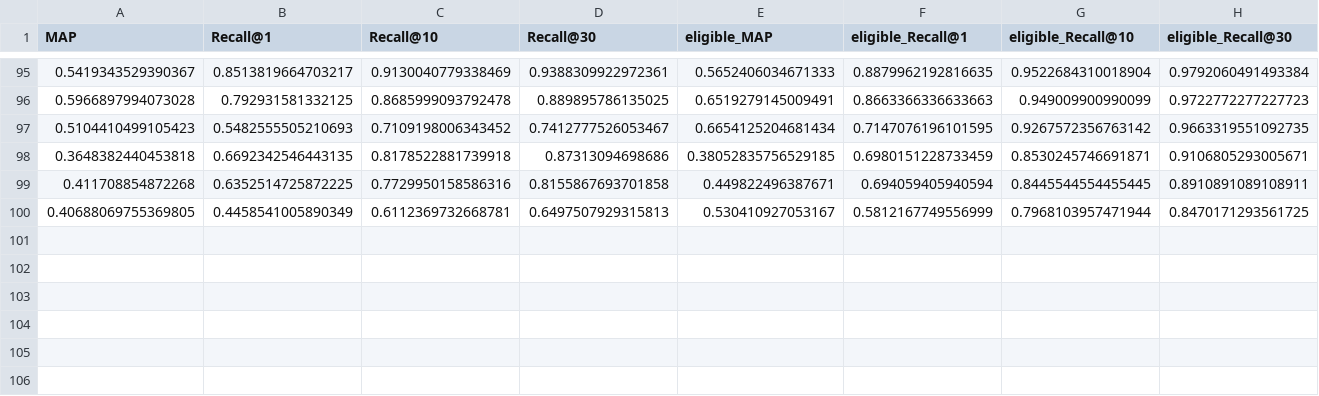
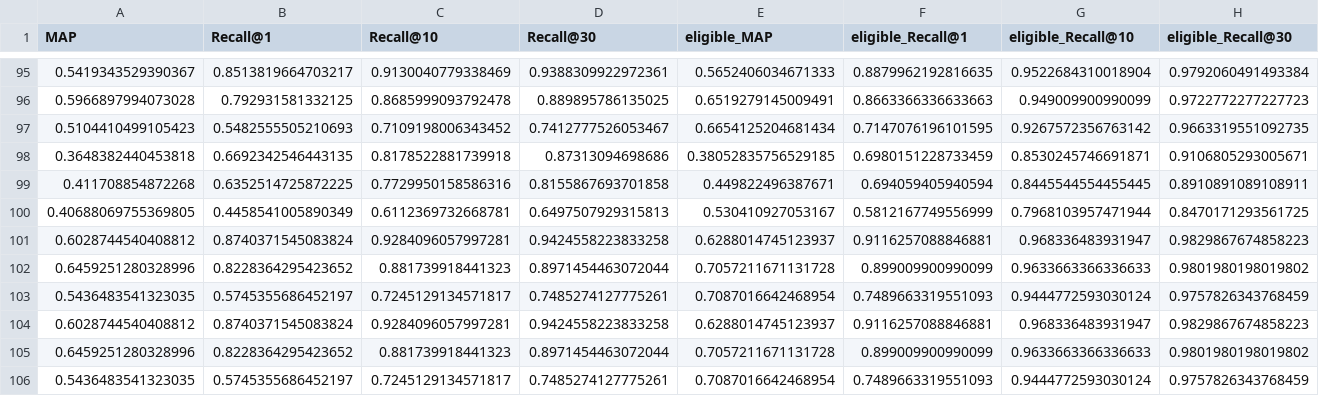
Before and after one commit to oriel9p/ProtSent, a CSV file: results/late_interaction/pilot_35m/scope/scope_checkpoint_curve.csv, drawn as a sheet; only a part is shown, gaps mark what is left out; rows hold the shown columns only; the diff names each change by its address in the sheet, - before the commit and + after, or states it on an @@ line.

Commit message:
Phase 2: 50k proportional on the full V2 corpus, and keep the head when continuing
Continuing from a saved late model silently discarded its trained projection. The saved layout
puts the backbone at the directory root (modules.json gives the Transformer `path: ""`) with the
projection in `1_Dense/`, and the loader reads only the root -- so a continuation paired a fully
trained backbone with a freshly randomised head. It runs, it converges, and it throws away
everything the head learned. Measured on the real 128-D checkpoint before the fix: saved head
norm 6.576 against a rebuilt 6.526, max|diff| 0.110.

_restore_saved_projection reuses the saved head when the shape matches and warns instead of
loading when it does not. Test first, and it failed the way it should: the continued head was
random noise where the saved one was uniformly 0.0123.

The campaign itself, four arms on four cards, ~9 h:

  pp  protsent_late_prop50k       continue from protsent_late_proj128/late  PROPORTIONAL  50,000
  pr  protsent_late_rr50k         same start, same budget                   ROUND_ROBIN   50,000
  vp  esm2_late_prop50k           facebook/esm2_t12_35M_UR50D               PROPORTIONAL  50,000
  lp  protsent_late_150m_prop25k  GrimSqueaker/ProtSent-V2-150M             PROPORTIONAL  25,000

pp vs pr isolates the sampler, pp vs vp the starting point, pp vs lp scale.

Data now matches the V2 paper recipe: the whole dc40 corpus at k=8 pairs per cluster, uncapped.
Pfam 777,306 + AFDB 18,987,468 + STRING 15,000,000 = 34.76M pairs, against V2's own 34.8M.
50,000 x 128 = 6.4M pairs seen, 12.5x the pilot arms.

The sampler control is not ceremony. PROPORTIONAL draws Pfam at 2.2% of batches against
round-robin's 33%, and Pfam is the family-level signal SCOPe rewards most. It is what V2 did, so
it is the right default to test -- but it is a real risk and pr measures it rather than assuming.

The 35M ProtSent arms continue from the best validated 128-D model (4,000 fp32 steps, fully
annealed, .7057) rather than from V2 itself, so their total late budget is 54,000 steps. The 150M
arm has no 128-D predecessor and starts with a fresh head.

```diff
--- a/results/late_interaction/pilot_35m/scope/scope_checkpoint_curve.csv
+++ b/results/late_interaction/pilot_35m/scope/scope_checkpoint_curve.csv
+row 101: 0.6028744540408812 | 0.8740371545083824 | 0.9284096057997281 | 0.9424558223833258 | 0.6288014745123937 | 0.9116257088846881 | 0.968336483931947 | 0.9829867674858223
+row 102: 0.6459251280328996 | 0.8228364295423652 | 0.881739918441323 | 0.8971454463072044 | 0.7057211671131728 | 0.899009900990099 | 0.9633663366336633 | 0.9801980198019802
+row 103: 0.5436483541323035 | 0.5745355686452197 | 0.7245129134571817 | 0.7485274127775261 | 0.7087016642468954 | 0.7489663319551093 | 0.9444772593030124 | 0.9757826343768459
+row 104: 0.6028744540408812 | 0.8740371545083824 | 0.9284096057997281 | 0.9424558223833258 | 0.6288014745123937 | 0.9116257088846881 | 0.968336483931947 | 0.9829867674858223
+row 105: 0.6459251280328996 | 0.8228364295423652 | 0.881739918441323 | 0.8971454463072044 | 0.7057211671131728 | 0.899009900990099 | 0.9633663366336633 | 0.9801980198019802
+row 106: 0.5436483541323035 | 0.5745355686452197 | 0.7245129134571817 | 0.7485274127775261 | 0.7087016642468954 | 0.7489663319551093 | 0.9444772593030124 | 0.9757826343768459
```
Also changed, not shown: 5 other files.
